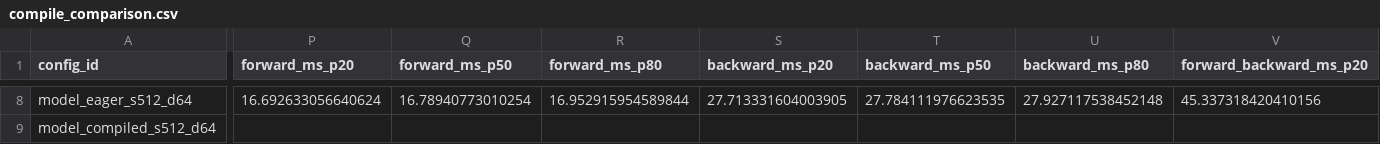
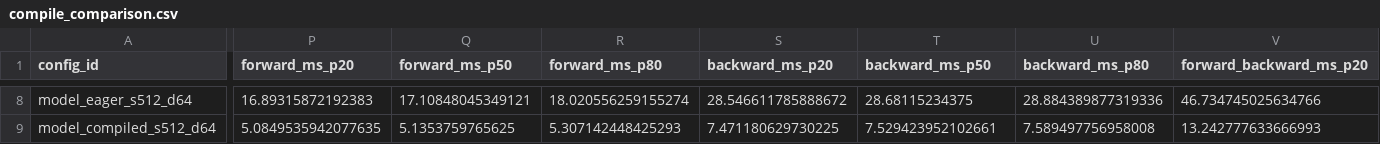
Before and after one commit to BraveBeter/assignment2-systems, a CSV file: results/compile_comparison.csv, drawn as a sheet; only a part is shown, gaps mark what is left out; the diff covers the shown part only; the diff names each change by its address in the sheet, - before the commit and + after, or states it on an @@ line.

```diff
--- a/results/compile_comparison.csv
+++ b/results/compile_comparison.csv
-P8 (forward_ms_p20): 16.692633056640624
+P8 (forward_ms_p20): 16.89315872192383
-Q8 (forward_ms_p50): 16.78940773010254
+Q8 (forward_ms_p50): 17.10848045349121
-R8 (forward_ms_p80): 16.952915954589844
+R8 (forward_ms_p80): 18.020556259155274
-S8 (backward_ms_p20): 27.713331604003905
+S8 (backward_ms_p20): 28.546611785888672
-T8 (backward_ms_p50): 27.784111976623535
+T8 (backward_ms_p50): 28.68115234375
-U8 (backward_ms_p80): 27.927117538452148
+U8 (backward_ms_p80): 28.884389877319336
-V8 (forward_backward_ms_p20): 45.337318420410156
+V8 (forward_backward_ms_p20): 46.734745025634766
-P9 (forward_ms_p20): (empty)
+P9 (forward_ms_p20): 5.0849535942077635
-Q9 (forward_ms_p50): (empty)
+Q9 (forward_ms_p50): 5.1353759765625
-R9 (forward_ms_p80): (empty)
+R9 (forward_ms_p80): 5.307142448425293
-S9 (backward_ms_p20): (empty)
+S9 (backward_ms_p20): 7.471180629730225
-T9 (backward_ms_p50): (empty)
+T9 (backward_ms_p50): 7.529423952102661
-U9 (backward_ms_p80): (empty)
+U9 (backward_ms_p80): 7.589497756958008
-V9 (forward_backward_ms_p20): (empty)
+V9 (forward_backward_ms_p20): 13.242777633666993
```
Also changed, not shown: 72 edited cells elsewhere in this file, results/attention_baseline.csv, results/checkpointing.csv, 6 other files.
